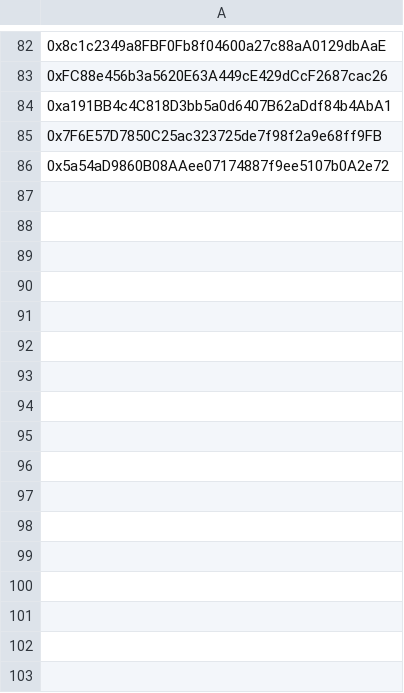
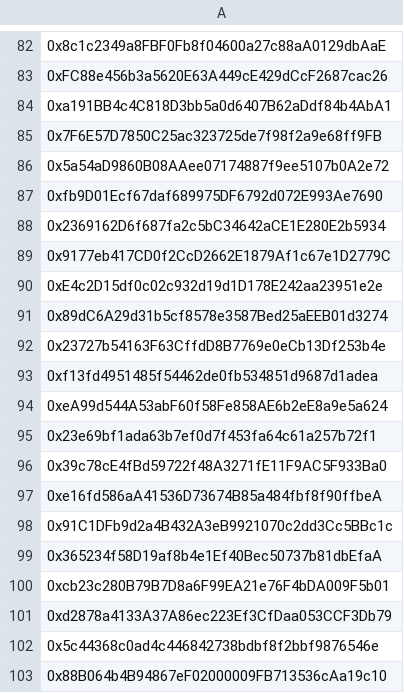
Before and after one commit to AngleProtocol/testers, a CSV file: sources/manual.csv, drawn as a sheet; only a part is shown, gaps mark what is left out; the diff names each change by its address in the sheet, - before the commit and + after, or states it on an @@ line.

```diff
--- a/sources/manual.csv
+++ b/sources/manual.csv
+row 87: 0xfb9D01Ecf67daf689975DF6792d072E993Ae7690
+row 88: 0x2369162D6f687fa2c5bC34642aCE1E280E2b5934
+row 89: 0x9177eb417CD0f2CcD2662E1879Af1c67e1D2779C
+row 90: 0xE4c2D15df0c02c932d19d1D178E242aa23951e2e
+row 91: 0x89dC6A29d31b5cf8578e3587Bed25aEEB01d3274
+row 92: 0x23727b54163F63CffdD8B7769e0eCb13Df253b4e
+row 93: 0xf13fd4951485f54462de0fb534851d9687d1adea
+row 94: 0xeA99d544A53abF60f58Fe858AE6b2eE8a9e5a624
+row 95: 0x23e69bf1ada63b7ef0d7f453fa64c61a257b72f1
+row 96: 0x39c78cE4fBd59722f48A3271fE11F9AC5F933Ba0
+row 97: 0xe16fd586aA41536D73674B85a484fbf8f90ffbeA
+row 98: 0x91C1DFb9d2a4B432A3eB9921070c2dd3Cc5BBc1c
+row 99: 0x365234f58D19af8b4e1Ef40Bec50737b81dbEfaA
+row 100: 0xcb23c280B79B7D8a6F99EA21e76F4bDA009F5b01
+row 101: 0xd2878a4133A37A86ec223Ef3CfDaa053CCF3Db79
+row 102: 0x5c44368c0ad4c446842738bdbf8f2bbf9876546e
+row 103: 0x88B064b4B94867eF02000009FB713536cAa19c10
```
Also changed, not shown: 1 other file.
